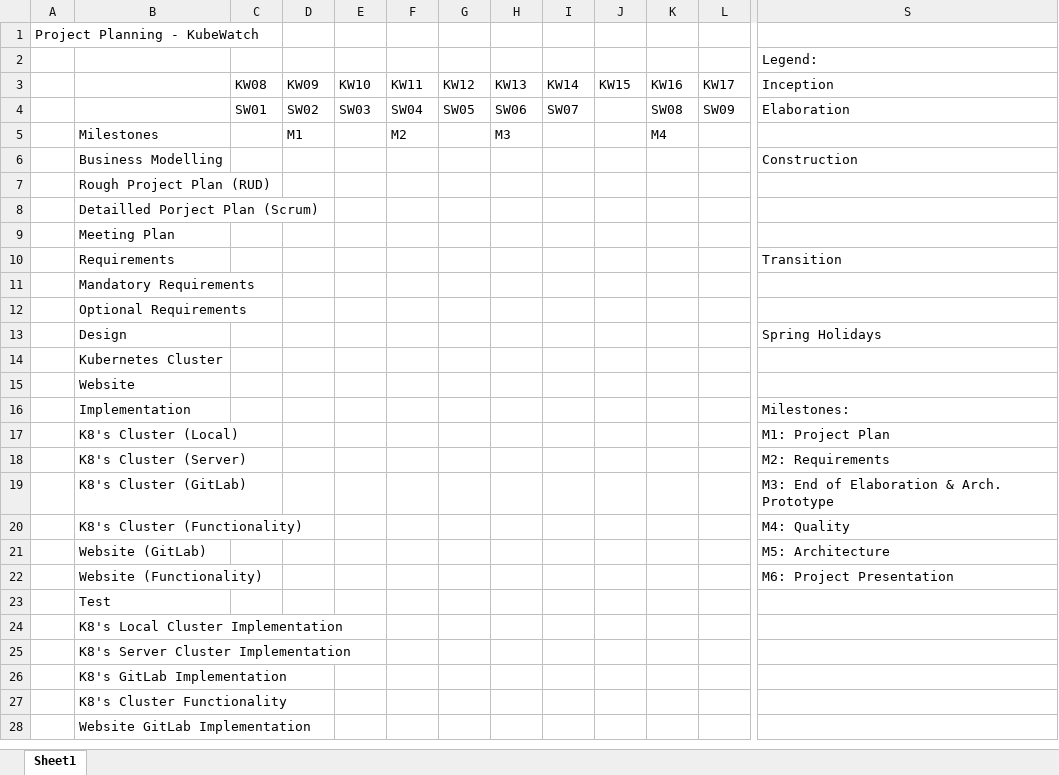
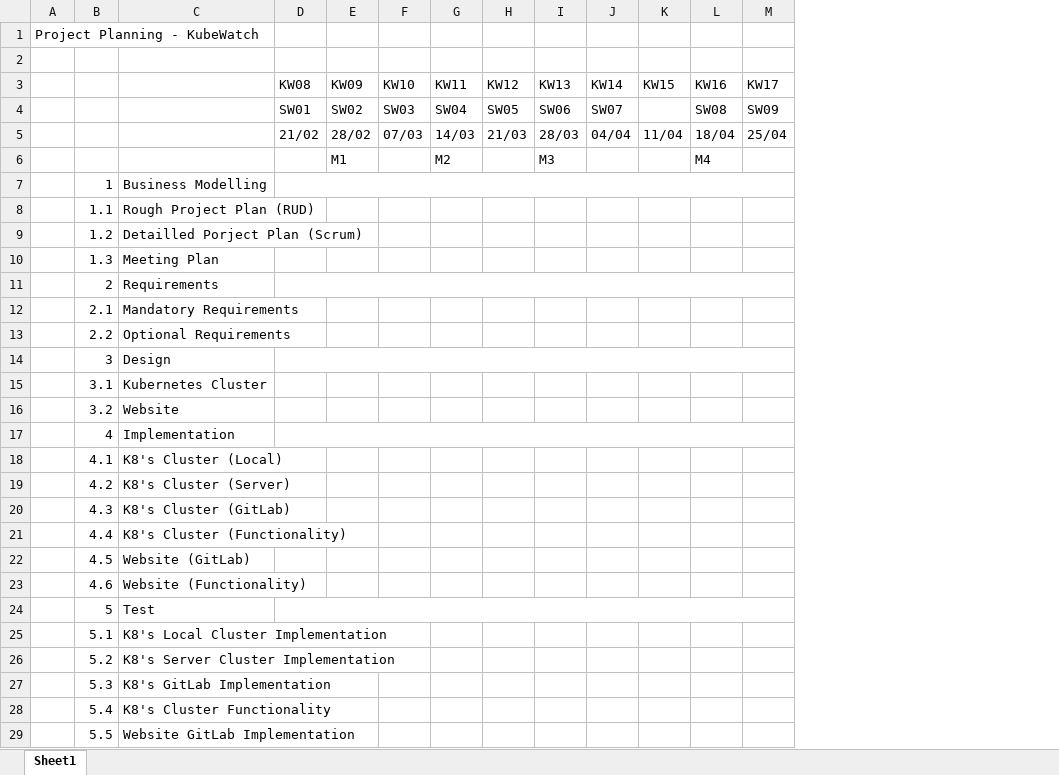
Before and after one commit to KubeWatch-Monitoring/KubeWatch, an Excel workbook: Documentation/src/03_project-documentation/project_plan.xlsx, sheet Sheet1, drawn as a sheet; only a part is shown, gaps mark what is left out; values as stored, in another font and other column widths than the file's, no cell formats; removed rows and columns are numbered as before the commit, all else as after; rows hold the shown columns only; the diff covers the shown part only; the diff names each change by its address in the sheet, - before the commit and + after, or states it on an @@ line.

Commit message:
Refine project plan layout

```diff
--- a/Documentation/src/03_project-documentation/project_plan.xlsx (sheet Sheet1)
+++ b/Documentation/src/03_project-documentation/project_plan.xlsx (sheet Sheet1)
+column B, rows 7-29: 1 | 1.1 | 1.2 | 1.3 | 2 | 2.1 | 2.2 | 3 | 3.1 | 3.2 | 4 | 4.1 | 4.2 | 4.3 | 4.4 | 4.5 | 4.6 | 5 | 5.1 | 5.2 | 5.3 | 5.4 | 5.5
-column S (Inception), row 2: Legend:; rows 4-22: Elaboration |  | Construction |  |  |  | Transition |  |  | Spring Holidays |  |  | Milestones: | M1: Project Plan | M2: Requirements | M3: End of Elaboration & Arch. Prototype | M4: Quality | M5: Architecture | M6: Project Presentation
+row 5:  |  |  | 21/02 | 28/02 | 07/03 | 14/03 | 21/03 | 28/03 | 04/04 | 11/04 | 18/04 | 25/04
-C6: Milestones
+C6: (empty)
+D7:R7 merged
+D11:R11 merged
+D14:R14 merged
+D17:R17 merged
+D24:R24 merged
```
Also changed, not shown: 10 added rows, 1 removed column and merged cells elsewhere in this sheet, cell formats, 2 other files.
